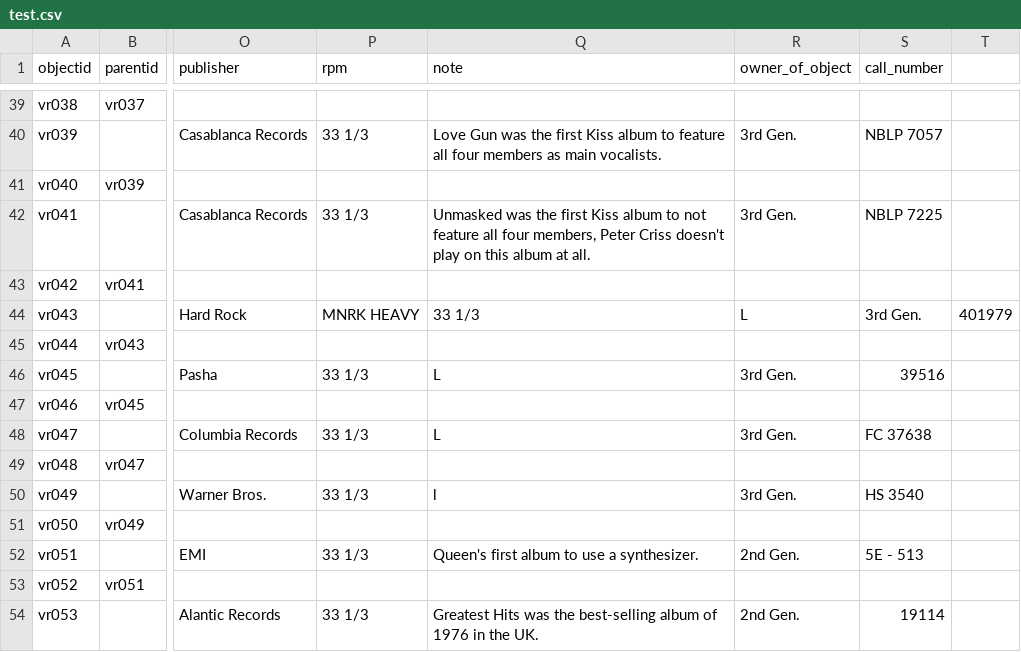
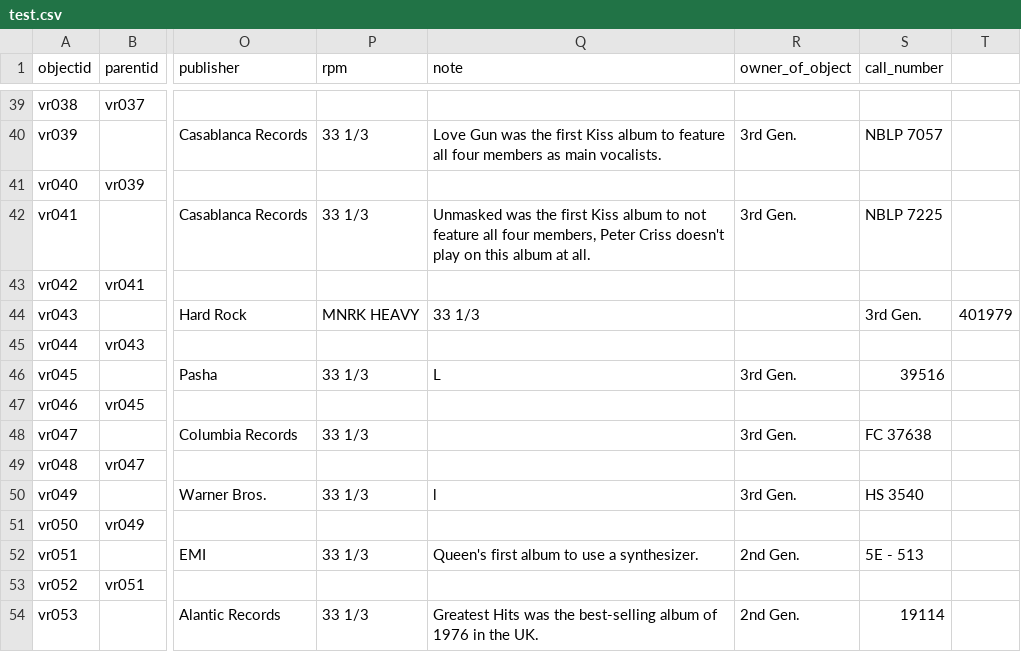
Before and after one commit to aspeas/Delete_when_done, a CSV file: _data/test.csv, drawn as a sheet; only a part is shown, gaps mark what is left out; the diff names each change by its address in the sheet, - before the commit and + after, or states it on an @@ line.

Commit message:
Update test.csv

```diff
--- a/_data/test.csv
+++ b/_data/test.csv
-R44 (owner_of_object): L
+R44 (owner_of_object): (empty)
-Q48 (note): L
+Q48 (note): (empty)
```
